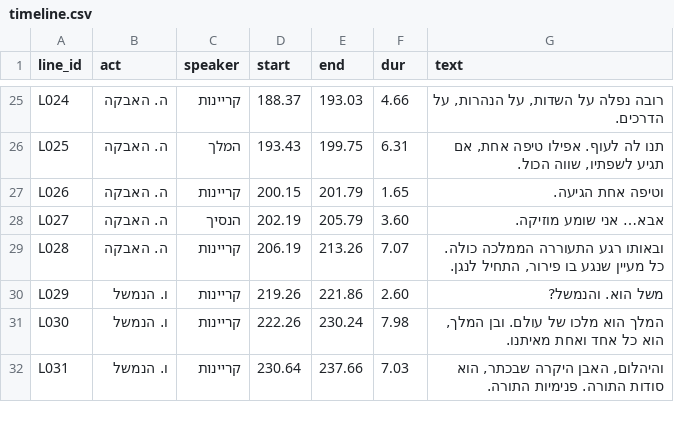
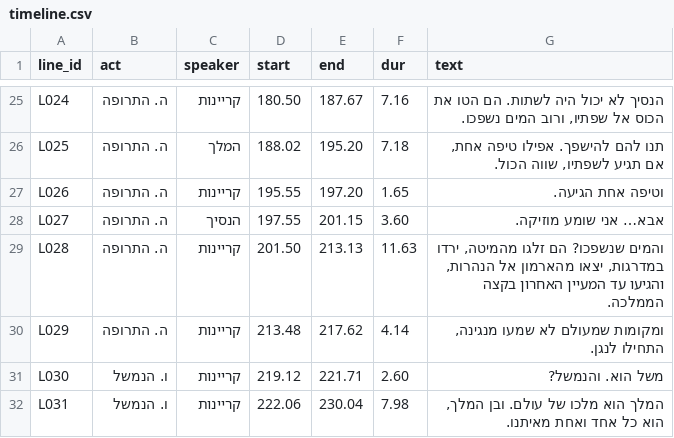
Before and after one commit to itzchakh/itzchakh, a CSV file: production/timeline/timeline.csv, drawn as a sheet; only a part is shown, gaps mark what is left out; the diff covers the shown part only; the diff names each change by its address in the sheet, - before the commit and + after, or states it on an @@ line.

```diff
--- a/production/timeline/timeline.csv
+++ b/production/timeline/timeline.csv
-B25:B29 (act): ה. האבקה
+B25:B29 (act): ה. התרופה
-D25 (start): 188.37
+D25 (start): 180.50
-E25 (end): 193.03
+E25 (end): 187.67
-F25 (dur): 4.66
+F25 (dur): 7.16
-G25 (text): רובה נפלה על השדות, על הנהרות, על הדרכים.
+G25 (text): הנסיך לא יכול היה לשתות. הם הטו את הכוס אל שפתיו, ורוב המים נשפכו.
-D26 (start): 193.43
+D26 (start): 188.02
-E26 (end): 199.75
+E26 (end): 195.20
-F26 (dur): 6.31
+F26 (dur): 7.18
-G26 (text): תנו לה לעוף. אפילו טיפה…
+G26 (text): תנו להם להישפך. אפילו טיפה…
-D27 (start): 200.15
+D27 (start): 195.55
-E27 (end): 201.79
+E27 (end): 197.20
-D28 (start): 202.19
+D28 (start): 197.55
-E28 (end): 205.79
+E28 (end): 201.15
-D29 (start): 206.19
+D29 (start): 201.50
-E29 (end): 213.26
+E29 (end): 213.13
-F29 (dur): 7.07
+F29 (dur): 11.63
-G29 (text): ובאותו רגע התעוררה הממלכה כולה. כל מעיין שנגע בו פירור, התחיל לנגן.
+G29 (text): והמים שנשפכו? הם זלגו מהמיטה, ירדו במדרגות, יצאו מהארמון אל הנהרות, והגיעו עד המעיין האחרון בקצה הממלכה.
-B30 (act): ו. הנמשל
+B30 (act): ה. התרופה
-D30 (start): 219.26
+D30 (start): 213.48
-E30 (end): 221.86
+E30 (end): 217.62
-F30 (dur): 2.60
+F30 (dur): 4.14
-G30 (text): משל הוא. והנמשל?
+G30 (text): ומקומות שמעולם לא שמעו מנגינה, התחילו לנגן.
-D31 (start): 222.26
+D31 (start): 219.12
-E31 (end): 230.24
+E31 (end): 221.71
-F31 (dur): 7.98
+F31 (dur): 2.60
-G31 (text): המלך הוא מלכו של עולם. ובן המלך, הוא כל אחד ואחת מאיתנו.
+G31 (text): משל הוא. והנמשל?
-D32 (start): 230.64
+D32 (start): 222.06
-E32 (end): 237.66
+E32 (end): 230.04
-F32 (dur): 7.03
+F32 (dur): 7.98
-G32 (text): והיהלום, האבן היקרה שבכתר, הוא סודות התורה. פנימיות התורה.
+G32 (text): המלך הוא מלכו של עולם. ובן המלך, הוא כל אחד ואחת מאיתנו.
```
Also changed, not shown: 1 added row and 125 edited cells elsewhere in this file, production/timeline/shots.csv, 51 other files.
